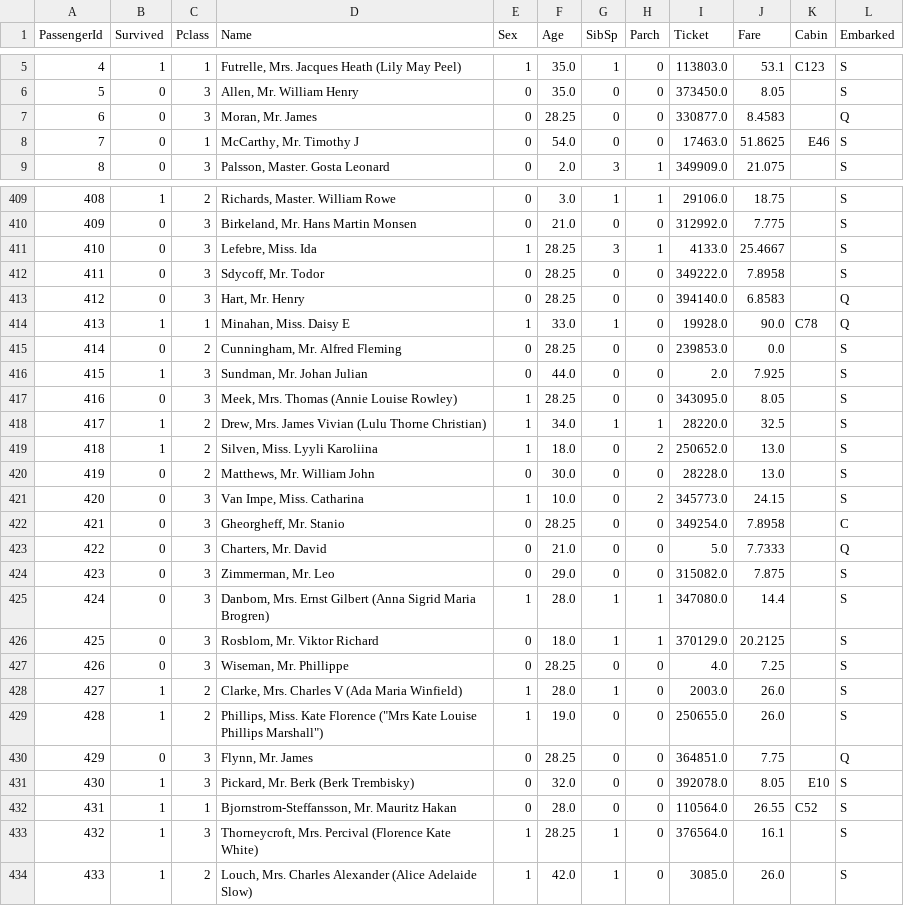
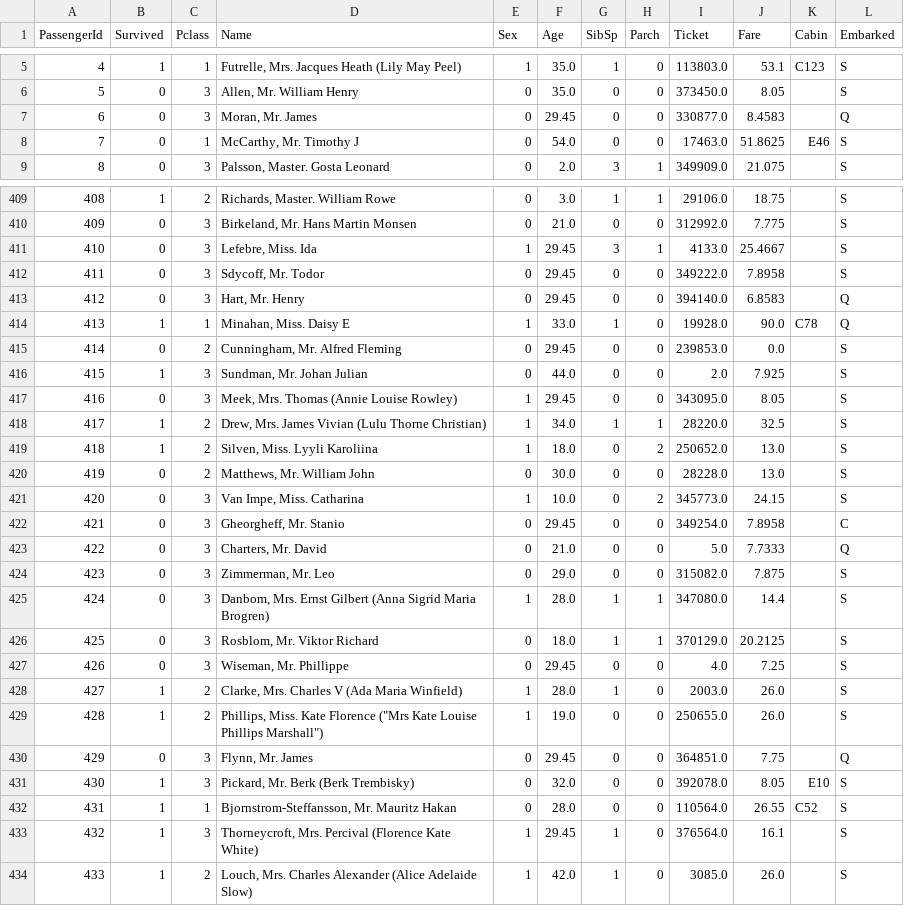
Before and after one commit to TungCan273/Kaggle, a CSV file: Classfication_Titanic/train_after_fixed.csv, drawn as a sheet; only a part is shown, gaps mark what is left out; the diff covers the shown part only.

```diff
--- a/Classfication_Titanic/train_after_fixed.csv
+++ b/Classfication_Titanic/train_after_fixed.csv
@@ -6,3 +6,3 @@ PassengerId,Survived,Pclass,Name,Sex,Age,SibSp,Parch,Ticket,Fare,Cabin,Embarked
 5,0,3,"Allen, Mr. William Henry",0,35.0,0,0,373450.0,8.05,,S
-6,0,3,"Moran, Mr. James",0,28.25,0,0,330877.0,8.4583,,Q
+6,0,3,"Moran, Mr. James",0,29.45,0,0,330877.0,8.4583,,Q
 7,0,1,"McCarthy, Mr. Timothy J",0,54.0,0,0,17463.0,51.8625,E46,S
@@ -410,9 +410,9 @@ PassengerId,Survived,Pclass,Name,Sex,Age,SibSp,Parch,Ticket,Fare,Cabin,Embarked
 409,0,3,"Birkeland, Mr. Hans Martin Monsen",0,21.0,0,0,312992.0,7.775,,S
-410,0,3,"Lefebre, Miss. Ida",1,28.25,3,1,4133.0,25.4667,,S
-411,0,3,"Sdycoff, Mr. Todor",0,28.25,0,0,349222.0,7.8958,,S
-412,0,3,"Hart, Mr. Henry",0,28.25,0,0,394140.0,6.8583,,Q
+410,0,3,"Lefebre, Miss. Ida",1,29.45,3,1,4133.0,25.4667,,S
+411,0,3,"Sdycoff, Mr. Todor",0,29.45,0,0,349222.0,7.8958,,S
+412,0,3,"Hart, Mr. Henry",0,29.45,0,0,394140.0,6.8583,,Q
 413,1,1,"Minahan, Miss. Daisy E",1,33.0,1,0,19928.0,90.0,C78,Q
-414,0,2,"Cunningham, Mr. Alfred Fleming",0,28.25,0,0,239853.0,0.0,,S
+414,0,2,"Cunningham, Mr. Alfred Fleming",0,29.45,0,0,239853.0,0.0,,S
 415,1,3,"Sundman, Mr. Johan Julian",0,44.0,0,0,2.0,7.925,,S
-416,0,3,"Meek, Mrs. Thomas (Annie Louise Rowley)",1,28.25,0,0,343095.0,8.05,,S
+416,0,3,"Meek, Mrs. Thomas (Annie Louise Rowley)",1,29.45,0,0,343095.0,8.05,,S
 417,1,2,"Drew, Mrs. James Vivian (Lulu Thorne Christian)",1,34.0,1,1,28220.0,32.5,,S
@@ -421,3 +421,3 @@ PassengerId,Survived,Pclass,Name,Sex,Age,SibSp,Parch,Ticket,Fare,Cabin,Embarked
 420,0,3,"Van Impe, Miss. Catharina",1,10.0,0,2,345773.0,24.15,,S
-421,0,3,"Gheorgheff, Mr. Stanio",0,28.25,0,0,349254.0,7.8958,,C
+421,0,3,"Gheorgheff, Mr. Stanio",0,29.45,0,0,349254.0,7.8958,,C
 422,0,3,"Charters, Mr. David",0,21.0,0,0,5.0,7.7333,,Q
@@ -426,9 +426,9 @@ PassengerId,Survived,Pclass,Name,Sex,Age,SibSp,Parch,Ticket,Fare,Cabin,Embarked
 425,0,3,"Rosblom, Mr. Viktor Richard",0,18.0,1,1,370129.0,20.2125,,S
-426,0,3,"Wiseman, Mr. Phillippe",0,28.25,0,0,4.0,7.25,,S
+426,0,3,"Wiseman, Mr. Phillippe",0,29.45,0,0,4.0,7.25,,S
 427,1,2,"Clarke, Mrs. Charles V (Ada Maria Winfield)",1,28.0,1,0,2003.0,26.0,,S
 428,1,2,"Phillips, Miss. Kate Florence (""Mrs Kate Louise Phillips Marshall"")",1,19.0,0,0,250655.0,26.0,,S
-429,0,3,"Flynn, Mr. James",0,28.25,0,0,364851.0,7.75,,Q
+429,0,3,"Flynn, Mr. James",0,29.45,0,0,364851.0,7.75,,Q
 430,1,3,"Pickard, Mr. Berk (Berk Trembisky)",0,32.0,0,0,392078.0,8.05,E10,S
 431,1,1,"Bjornstrom-Steffansson, Mr. Mauritz Hakan",0,28.0,0,0,110564.0,26.55,C52,S
-432,1,3,"Thorneycroft, Mrs. Percival (Florence Kate White)",1,28.25,1,0,376564.0,16.1,,S
+432,1,3,"Thorneycroft, Mrs. Percival (Florence Kate White)",1,29.45,1,0,376564.0,16.1,,S
 433,1,2,"Louch, Mrs. Charles Alexander (Alice Adelaide Slow)",1,42.0,1,0,3085.0,26.0,,S
```
Also changed, not shown: 167 edited cells elsewhere in this file, Classfication_Titanic/Decision_Tree_Classifier.csv, Classfication_Titanic/Logistic_regression.csv, 2 other files.
